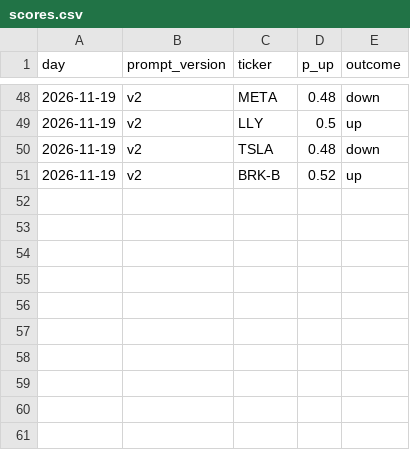
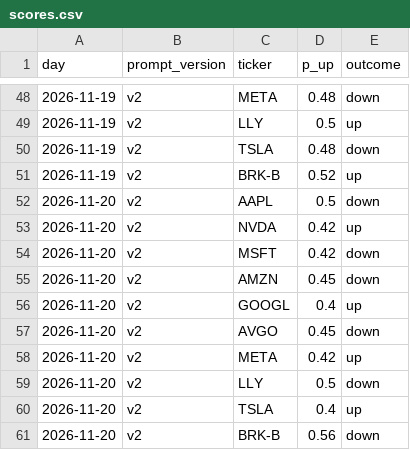
Before and after one commit to edenbager/llm-forecast-scorecard, a CSV file: scores.csv, drawn as a sheet; only a part is shown, gaps mark what is left out.

```diff
--- a/scores.csv
+++ b/scores.csv
@@ -51 +51,11 @@ day,prompt_version,ticker,p_up,outcome
 2026-11-19,v2,BRK-B,0.52,up
+2026-11-20,v2,AAPL,0.5,down
+2026-11-20,v2,NVDA,0.42,up
+2026-11-20,v2,MSFT,0.42,down
+2026-11-20,v2,AMZN,0.45,down
+2026-11-20,v2,GOOGL,0.4,up
+2026-11-20,v2,AVGO,0.45,down
+2026-11-20,v2,META,0.42,up
+2026-11-20,v2,LLY,0.5,down
+2026-11-20,v2,TSLA,0.4,up
+2026-11-20,v2,BRK-B,0.56,down
```
Also changed, not shown: usage.csv, 4 other files.
